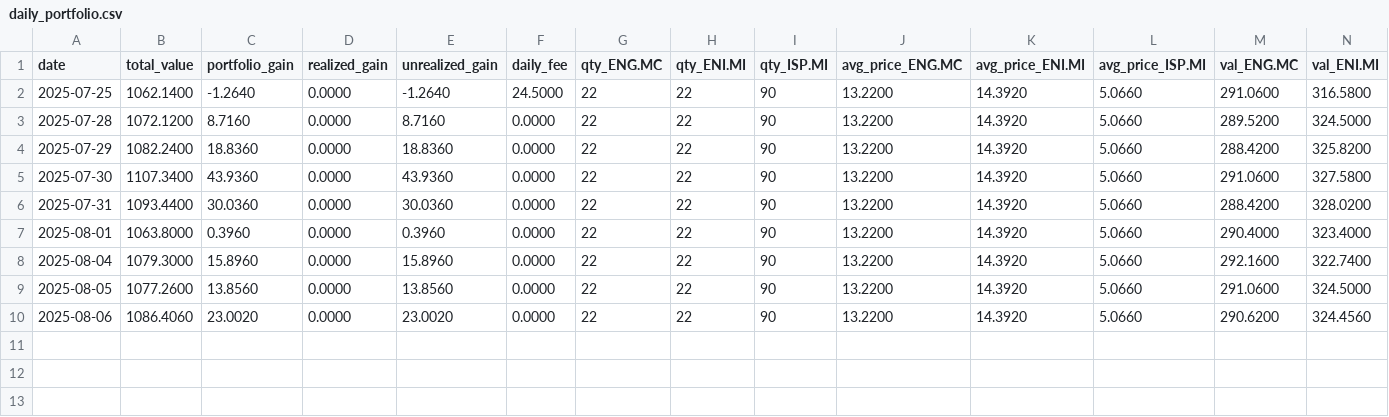
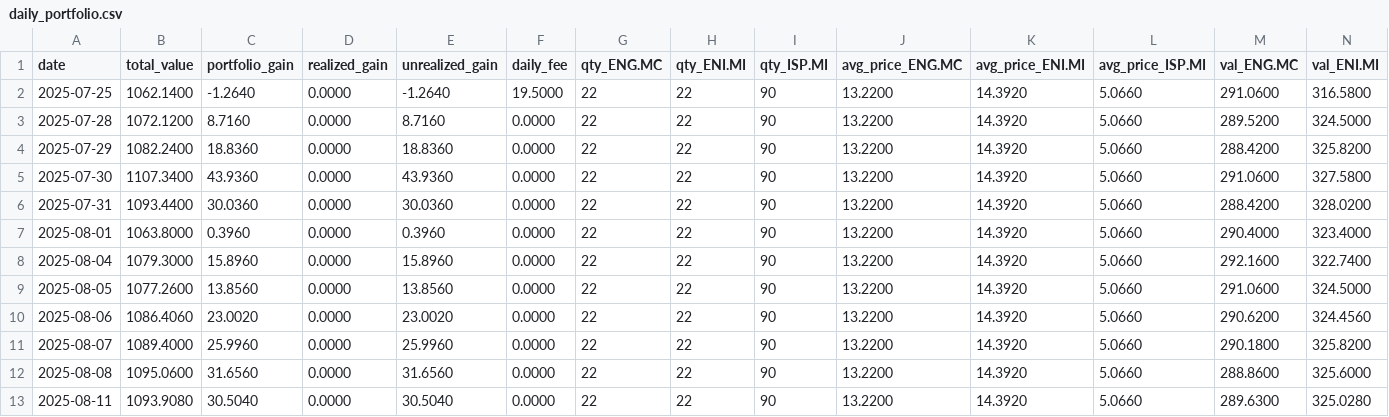
Before and after one commit to Sbampatomar/market_simulator, a CSV file: output/daily_portfolio.csv, drawn as a sheet; only a part is shown; rows hold the shown columns only; the diff names each change by its address in the sheet, - before the commit and + after, or states it on an @@ line.

```diff
--- a/output/daily_portfolio.csv
+++ b/output/daily_portfolio.csv
-F2 (daily_fee): 24.5000
+F2 (daily_fee): 19.5000
+row 11: 2025-08-07 | 1089.4000 | 25.9960 | 0.0000 | 25.9960 | 0.0000 | 22 | 22 | 90 | 13.2200 | 14.3920 | 5.0660 | 290.1800 | 325.8200
+row 12: 2025-08-08 | 1095.0600 | 31.6560 | 0.0000 | 31.6560 | 0.0000 | 22 | 22 | 90 | 13.2200 | 14.3920 | 5.0660 | 288.8600 | 325.6000
+row 13: 2025-08-11 | 1093.9080 | 30.5040 | 0.0000 | 30.5040 | 0.0000 | 22 | 22 | 90 | 13.2200 | 14.3920 | 5.0660 | 289.6300 | 325.0280
```
Also changed, not shown: data/ENG.MC.csv, output/dividend_yield_by_symbol.csv, 25 other files.
